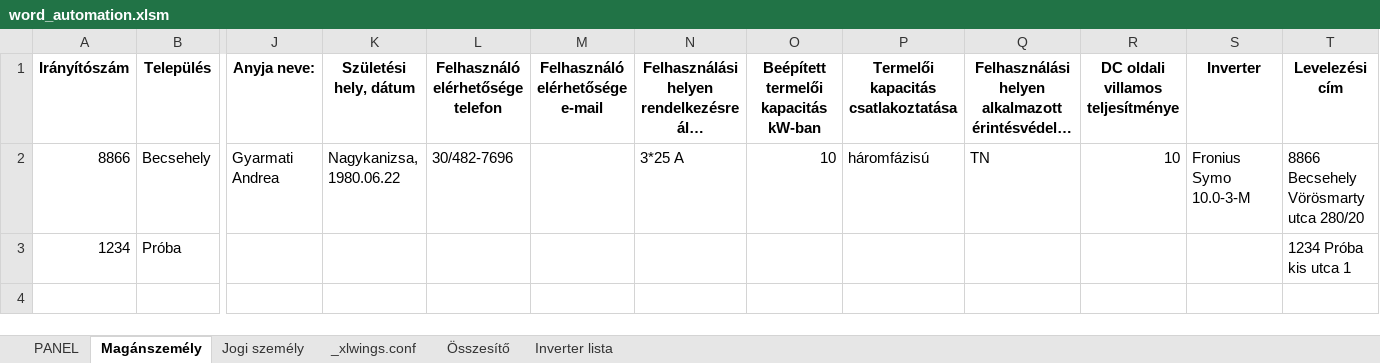
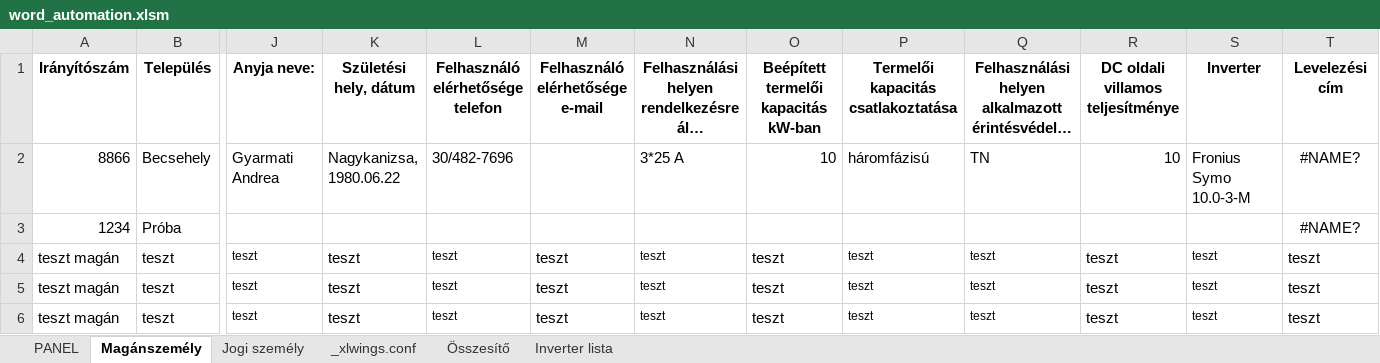
Before and after one commit to ErnstRobert/AUTOMATA, an Excel workbook: word_automation/word_automation.xlsm, sheet Magánszemély, drawn as a sheet; only a part is shown, gaps mark what is left out; long unchanged cells end in …; values as stored, in another font and other column widths than the file's, no borders; table styles not drawn; rows hold the shown columns only; the diff names each change by its address in the sheet, - before the commit and + after, or states it on an @@ line.

```diff
--- a/word_automation/word_automation.xlsm (sheet Magánszemély)
+++ b/word_automation/word_automation.xlsm (sheet Magánszemély)
-T2 (Levelezési cím): 8866 Becsehely Vörösmarty utca 280/20
+T2 (Levelezési cím): #NAME?
-T2:T3 alignment: left
+T2:T3 alignment: center
-T3 (Levelezési cím): 1234 Próba kis utca 1
+T3 (Levelezési cím): #NAME?
+row 4: teszt magán | teszt | teszt | teszt | teszt | teszt | teszt | teszt | teszt | teszt | teszt | teszt | teszt
+row 5: teszt magán | teszt | teszt | teszt | teszt | teszt | teszt | teszt | teszt | teszt | teszt | teszt | teszt
+row 6: teszt magán | teszt | teszt | teszt | teszt | teszt | teszt | teszt | teszt | teszt | teszt | teszt | teszt
```
Also changed, not shown: sheet Jogi személy, sheet Összesítő, sheet PANEL, charts or pictures, Körlevél_HMKE.xlsx, 4 other files.
